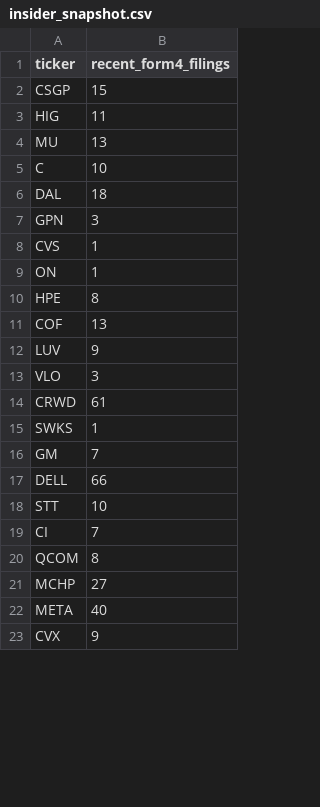
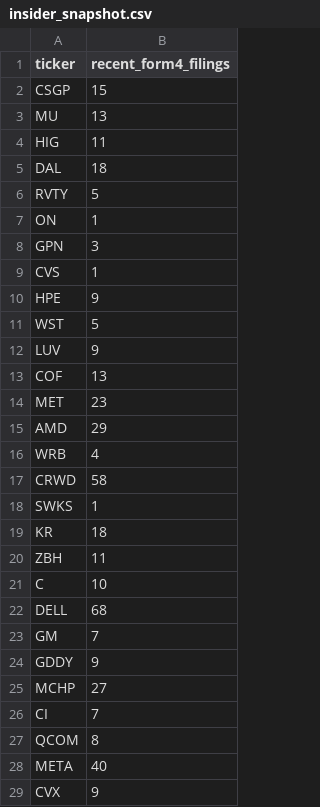
Before and after one commit to isaiahdm792-alt/stock--screener, a CSV file: insider_snapshot.csv, drawn as a sheet; only a part is shown; the diff covers the shown part only.

```diff
--- a/insider_snapshot.csv
+++ b/insider_snapshot.csv
@@ -2,21 +2,27 @@ ticker,recent_form4_filings
 CSGP,15
+MU,13
 HIG,11
-MU,13
-C,10
 DAL,18
+RVTY,5
+ON,1
 GPN,3
 CVS,1
-ON,1
-HPE,8
+HPE,9
+WST,5
+LUV,9
 COF,13
-LUV,9
-VLO,3
-CRWD,61
+MET,23
+AMD,29
+WRB,4
+CRWD,58
 SWKS,1
+KR,18
+ZBH,11
+C,10
+DELL,68
 GM,7
-DELL,66
-STT,10
+GDDY,9
+MCHP,27
 CI,7
 QCOM,8
-MCHP,27
 META,40
```
Also changed, not shown: 1 added row, 7 removed rows and 1 edited cell elsewhere in this file, fundamentals_snapshot.csv, scored_snapshot.csv, 4 other files.
